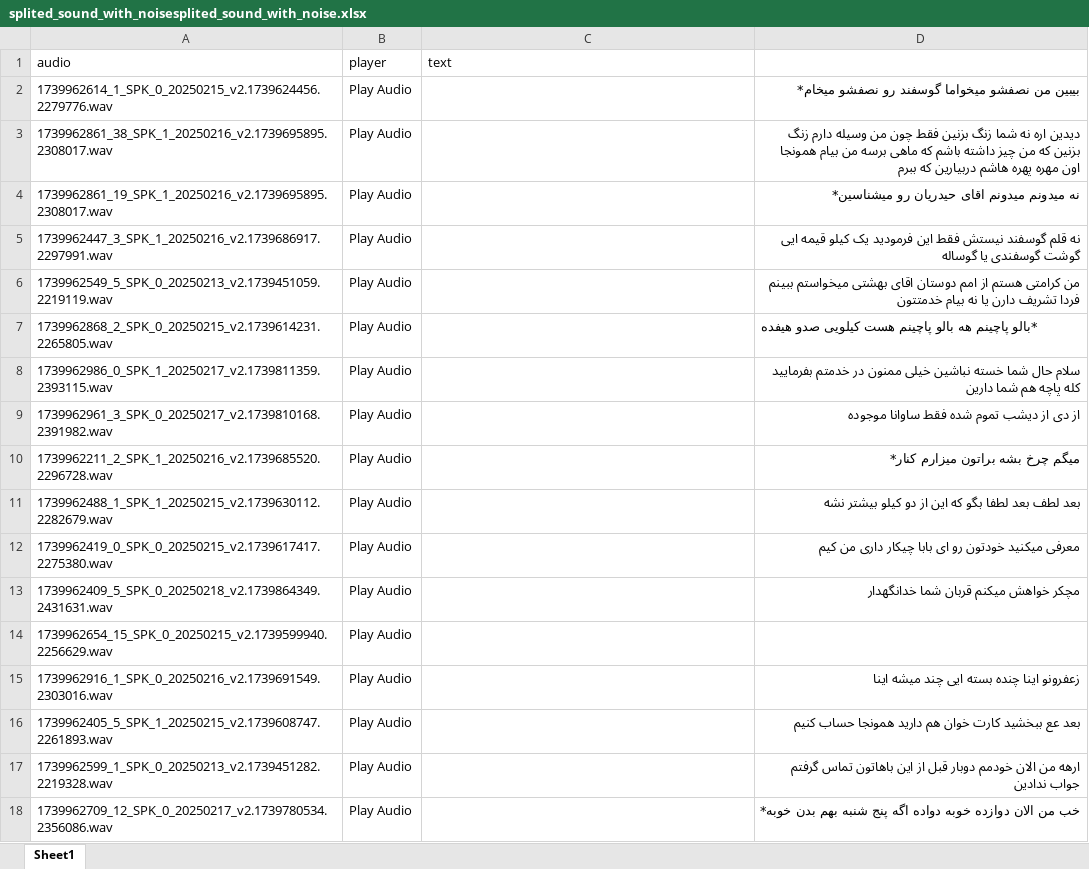
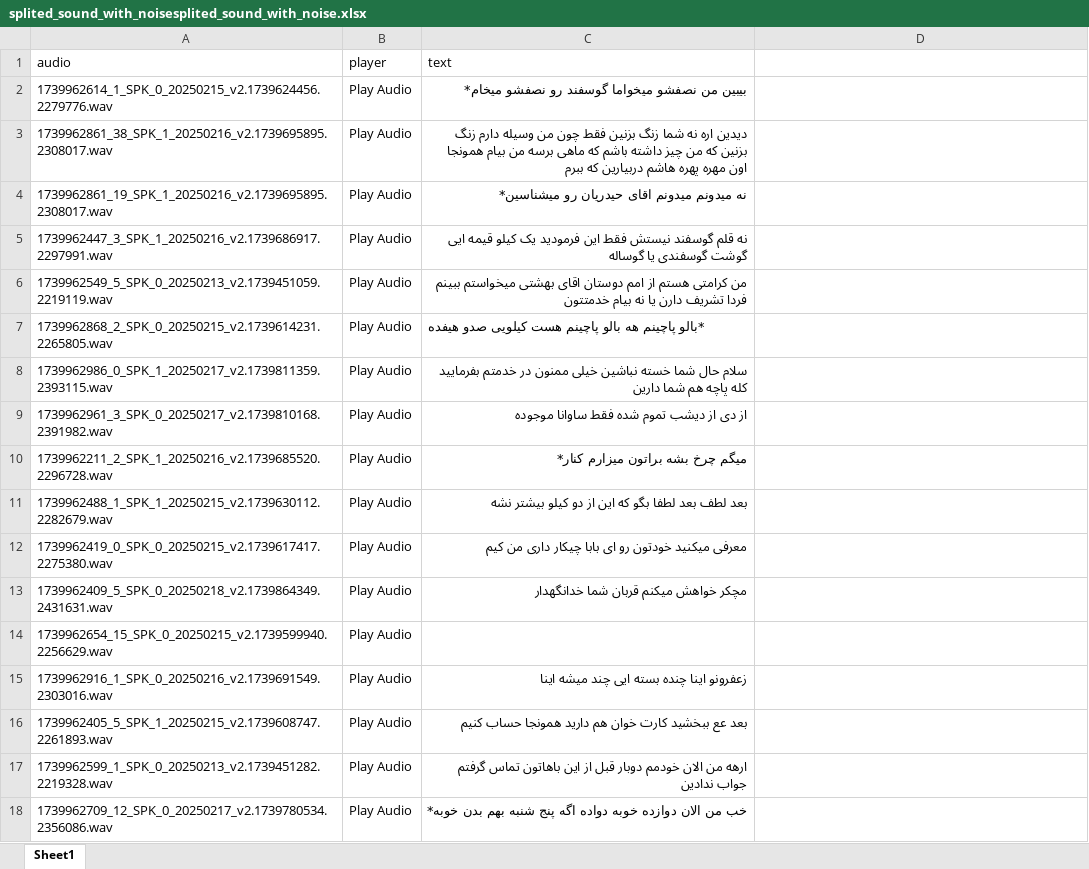
Before and after one commit to mohammadsjahanbakhsh/speech, an Excel workbook: splited_sound_with_noise/splited_sound_with_noisesplited_sound_with_noise.xlsx, sheet Sheet1, drawn as a sheet; only a part is shown; values as stored, in another font and other column widths than the file's, no cell formats; conditional formats not drawn; the diff covers the shown part only; the diff names each change by its address in the sheet, - before the commit and + after, or states it on an @@ line.

Commit message:
fill empty in  0-50

```diff
--- a/splited_sound_with_noise/splited_sound_with_noisesplited_sound_with_noise.xlsx (sheet Sheet1)
+++ b/splited_sound_with_noise/splited_sound_with_noisesplited_sound_with_noise.xlsx (sheet Sheet1)
-C2 (text): (empty)
+C2 (text): بیبین من نصفشو میخواما گوسفند رو نصفشو میخام*
-D2: بیبین من نصفشو میخواما گوسفند رو نصفشو میخام*
+D2: (empty)
-C3 (text): (empty)
+C3 (text): دیدین اره نه شما زنگ بزنین فقط چون من وسیله دارم زنگ بزنین که من چیز داشته باشم که ماهی برسه من بیام همونجا اون مهره پهره هاشم دربیارین که ببرم
-D3: دیدین اره نه شما زنگ بزنین فقط چون من وسیله دارم زنگ بزنین که من چیز داشته باشم که ماهی برسه من بیام همونجا اون مهره پهره هاشم دربیارین که ببرم
+D3: (empty)
-C4 (text): (empty)
+C4 (text): نه میدونم میدونم اقای حیدریان رو میشناسین*
-D4: نه میدونم میدونم اقای حیدریان رو میشناسین*
+D4: (empty)
-C5 (text): (empty)
+C5 (text): نه قلم گوسفند نیستش فقط این فرمودید یک کیلو قیمه ایی گوشت گوسفندی یا گوساله
-D5: نه قلم گوسفند نیستش فقط این فرمودید یک کیلو قیمه ایی گوشت گوسفندی یا گوساله
+D5: (empty)
-C6 (text): (empty)
+C6 (text): من کرامتی هستم از امم دوستان اقای بهشتی میخواستم ببینم فردا تشریف دارن یا نه بیام خدمتتون
-D6: من کرامتی هستم از امم دوستان اقای بهشتی میخواستم ببینم فردا تشریف دارن یا نه بیام خدمتتون
+D6: (empty)
-C7 (text): (empty)
+C7 (text): *بالو پاچینم هه بالو پاچینم هست کیلویی صدو هیفده
-D7: *بالو پاچینم هه بالو پاچینم هست کیلویی صدو هیفده
+D7: (empty)
-C8 (text): (empty)
+C8 (text): سلام حال شما خسته نباشین خیلی ممنون در خدمتم بفرمایید کله پاچه هم شما دارین
-D8: سلام حال شما خسته نباشین خیلی ممنون در خدمتم بفرمایید کله پاچه هم شما دارین
+D8: (empty)
-C9 (text): (empty)
+C9 (text): از دی از دیشب تموم شده فقط ساوانا موجوده
-D9: از دی از دیشب تموم شده فقط ساوانا موجوده
+D9: (empty)
-C10 (text): (empty)
+C10 (text): میگم چرخ بشه براتون میزارم کنار*
-D10: میگم چرخ بشه براتون میزارم کنار*
+D10: (empty)
-C11 (text): (empty)
+C11 (text): بعد لطف بعد لطفا بگو که این از دو کیلو بیشتر نشه
-D11: بعد لطف بعد لطفا بگو که این از دو کیلو بیشتر نشه
+D11: (empty)
-C12 (text): (empty)
+C12 (text): معرفی میکنید خودتون رو ای بابا چیکار داری من کیم
-D12: معرفی میکنید خودتون رو ای بابا چیکار داری من کیم
+D12: (empty)
-C13 (text): (empty)
+C13 (text): مچکر خواهش میکنم قربان شما خدانگهدار
-D13: مچکر خواهش میکنم قربان شما خدانگهدار
+D13: (empty)
-C15 (text): (empty)
+C15 (text): زعفرونو اینا چنده بسته ایی چند میشه اینا
-D15: زعفرونو اینا چنده بسته ایی چند میشه اینا
+D15: (empty)
-C16 (text): (empty)
+C16 (text): بعد عع ببخشید کارت خوان هم دارید همونجا حساب کنیم
-D16: بعد عع ببخشید کارت خوان هم دارید همونجا حساب کنیم
+D16: (empty)
-C17 (text): (empty)
+C17 (text): ارهه من الان خودمم دوبار قبل از این باهاتون تماس گرفتم جواب ندادین
-D17: ارهه من الان خودمم دوبار قبل از این باهاتون تماس گرفتم جواب ندادین
+D17: (empty)
-C18 (text): (empty)
+C18 (text): خب من الان دوازده خوبه دواده اگه پنج شنبه بهم بدن خوبه*
-D18: خب من الان دوازده خوبه دواده اگه پنج شنبه بهم بدن خوبه*
+D18: (empty)
```
Also changed, not shown: 54 edited cells elsewhere in this sheet, cell formats.
